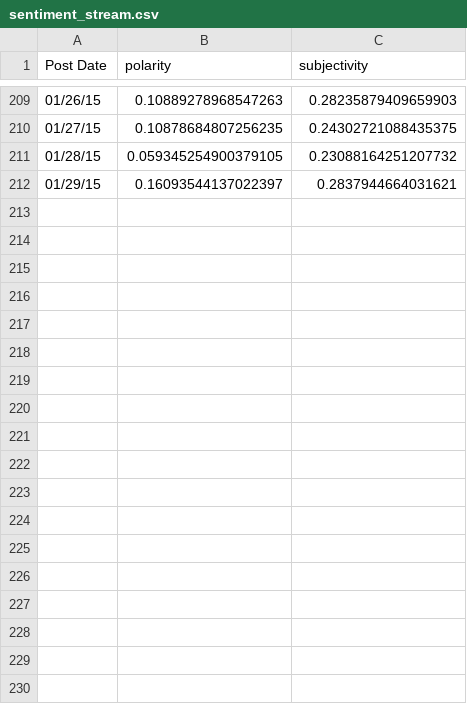
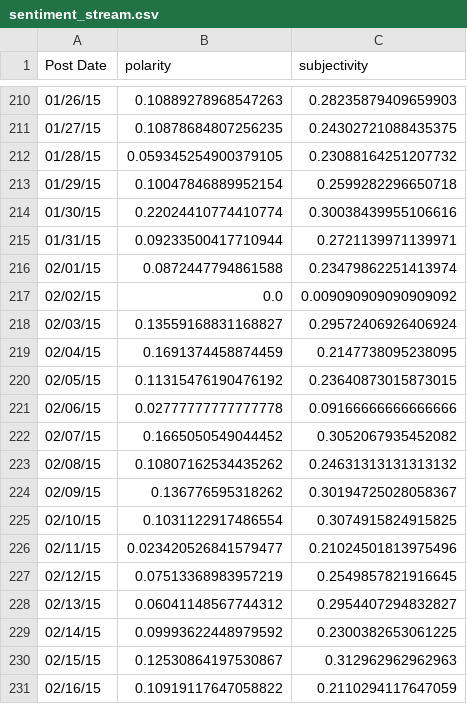
Before and after one commit to speakerjohnash/Mind, a CSV file: data/output/sentiment_stream.csv, drawn as a sheet; only a part is shown, gaps mark what is left out; the diff covers the shown part only.

```diff
--- a/data/output/sentiment_stream.csv
+++ b/data/output/sentiment_stream.csv
@@ -211,2 +212,20 @@ Post Date,polarity,subjectivity
 01/28/15,0.059345254900379105,0.23088164251207732
-01/29/15,0.16093544137022397,0.2837944664031621
+01/29/15,0.10047846889952154,0.2599282296650718
+01/30/15,0.22024410774410774,0.30038439955106616
+01/31/15,0.09233500417710944,0.2721139971139971
+02/01/15,0.0872447794861588,0.23479862251413974
+02/02/15,0.0,0.009090909090909092
+02/03/15,0.13559168831168827,0.29572406926406924
+02/04/15,0.1691374458874459,0.2147738095238095
+02/05/15,0.11315476190476192,0.23640873015873015
+02/06/15,0.02777777777777778,0.09166666666666666
+02/07/15,0.1665050549044452,0.3052067935452082
+02/08/15,0.10807162534435262,0.24631313131313132
+02/09/15,0.136776595318262,0.30194725028058367
+02/10/15,0.1031122917486554,0.3074915824915825
+02/11/15,0.023420526841579477,0.21024501813975496
+02/12/15,0.07513368983957219,0.2549857821916645
+02/13/15,0.06041148567744312,0.2954407294832827
+02/14/15,0.09993622448979592,0.2300382653061225
+02/15/15,0.12530864197530867,0.312962962962963
+02/16/15,0.10919117647058822,0.2110294117647059
```
Also changed, not shown: 40 added rows and 4 edited cells elsewhere in this file, data/output/type_stream.csv, 6 other files.
